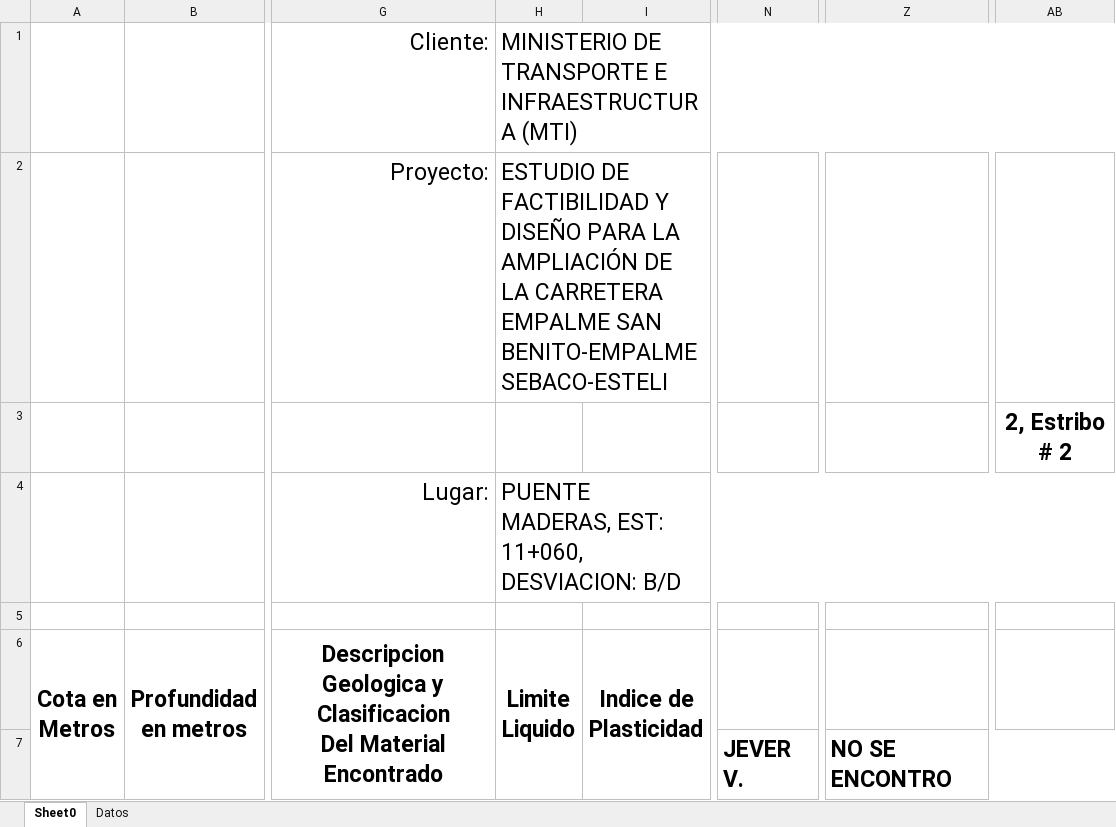
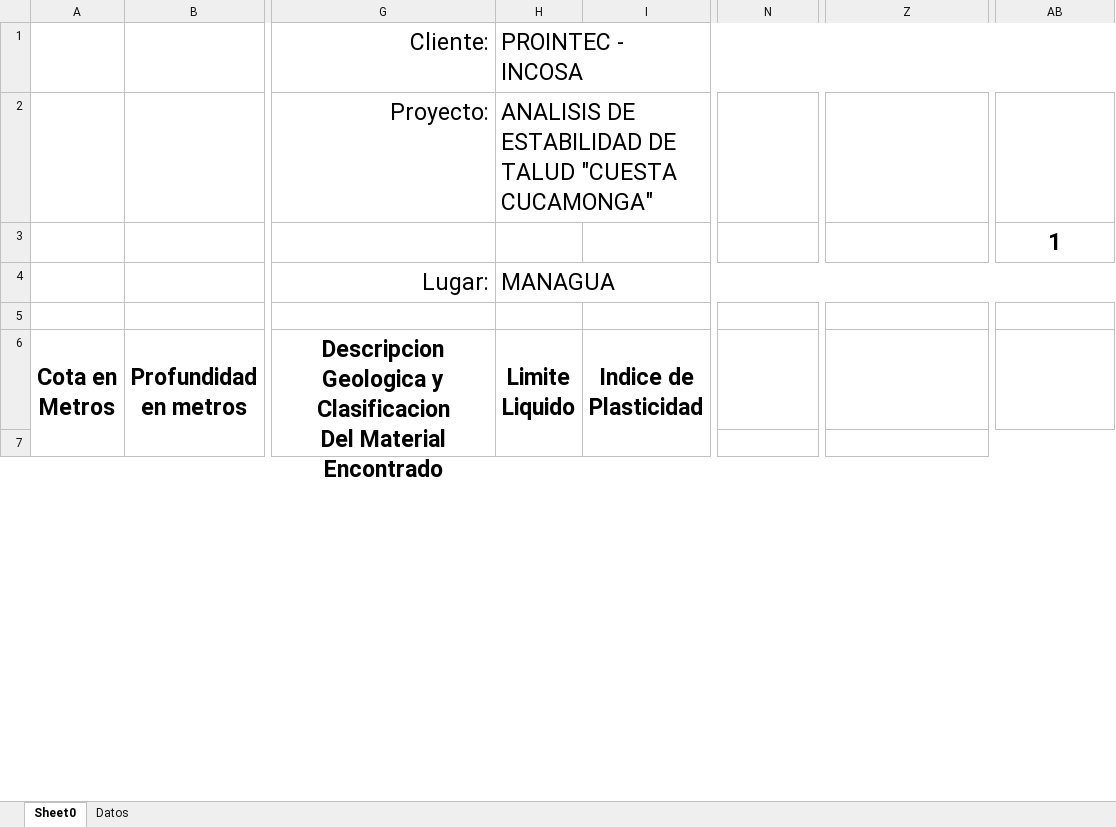
Before and after one commit to Hitzui/Grafico, an Excel workbook: 0001.xlsx, sheet Sheet0, drawn as a sheet; only a part is shown, gaps mark what is left out; values as stored, in another font and other column widths than the file's, no borders; charts and pictures not drawn; the diff covers the shown part only; the diff names each change by its address in the sheet, - before the commit and + after, or states it on an @@ line.

```diff
--- a/0001.xlsx (sheet Sheet0)
+++ b/0001.xlsx (sheet Sheet0)
-H1: MINISTERIO DE TRANSPORTE E INFRAESTRUCTURA (MTI)
+H1: PROINTEC - INCOSA
-H2: ESTUDIO DE FACTIBILIDAD Y DISEÑO PARA LA AMPLIACIÓN DE LA CARRETERA EMPALME SAN BENITO-EMPALME SEBACO-ESTELI
+H2: ANALISIS DE ESTABILIDAD DE TALUD "CUESTA CUCAMONGA"
-AB3: 2, Estribo # 2
+AB3: 1
-H4: PUENTE MADERAS, EST: 11+060, DESVIACION: B/D
+H4: MANAGUA
-N7: JEVER V.
+N7: (empty)
-Z7: NO SE ENCONTRO
+Z7: (empty)
```
Also changed, not shown: 8 added rows, 105 removed rows, 7 edited cells and merged cells elsewhere in this sheet, sheet Datos, charts or pictures, 6 other files.
